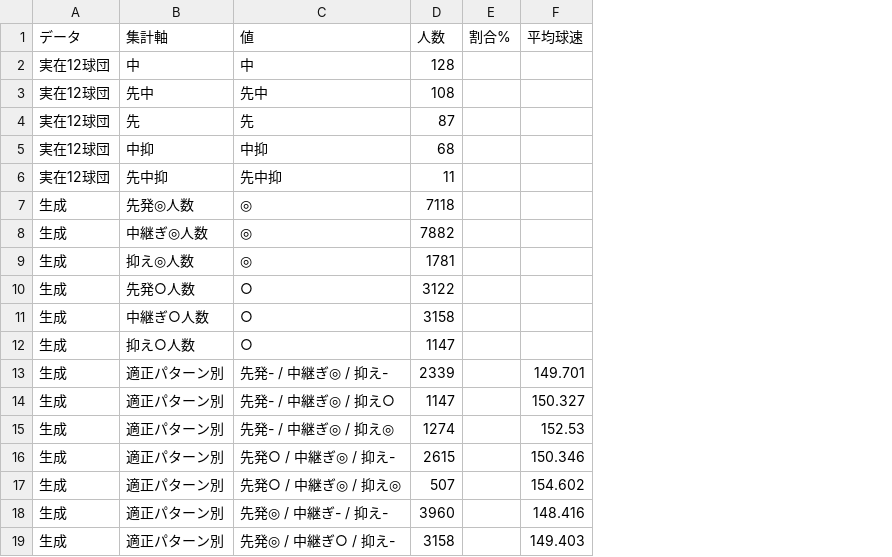
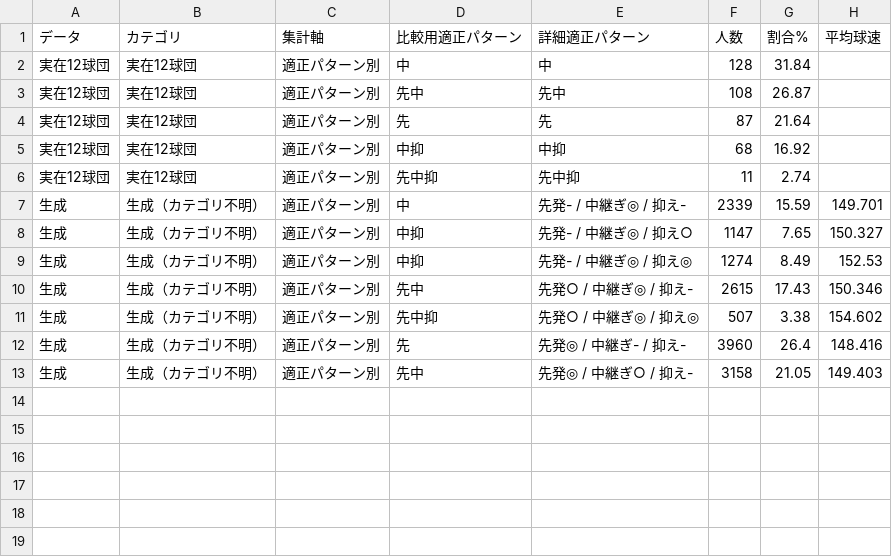
Before and after one commit to 0916habutaro/pawapuro-generator, a CSV file: reports/real_vs_generated_balance_5000/pitcher_aptitude_compare.csv, drawn as a sheet; removed rows and columns are numbered as before the commit, all else as after; the diff names each change by its address in the sheet, - before the commit and + after, or states it on an @@ line.

Commit message:
Fix balance report display issues and add pitcher review

```diff
--- a/reports/real_vs_generated_balance_5000/pitcher_aptitude_compare.csv
+++ b/reports/real_vs_generated_balance_5000/pitcher_aptitude_compare.csv
+column B (カテゴリ), rows 2-13: 実在12球団 | 実在12球団 | 実在12球団 | 実在12球団 | 実在12球団 | 生成（カテゴリ不明） | 生成（カテゴリ不明） | 生成（カテゴリ不明） | 生成（カテゴリ不明） | 生成（カテゴリ不明） | 生成（カテゴリ不明） | 生成（カテゴリ不明）
+column D (比較用適正パターン), rows 2-13: 中 | 先中 | 先 | 中抑 | 先中抑 | 中 | 中抑 | 中抑 | 先中 | 先中抑 | 先 | 先中
-E1: 値
+E1: 詳細適正パターン
-C2 (集計軸): 中
+C2 (集計軸): 適正パターン別
-G2 (割合%): (empty)
+G2 (割合%): 31.84
-C3 (集計軸): 先中
+C3 (集計軸): 適正パターン別
-G3 (割合%): (empty)
+G3 (割合%): 26.87
-C4 (集計軸): 先
+C4 (集計軸): 適正パターン別
-G4 (割合%): (empty)
+G4 (割合%): 21.64
-C5 (集計軸): 中抑
+C5 (集計軸): 適正パターン別
-G5 (割合%): (empty)
+G5 (割合%): 16.92
-C6 (集計軸): 先中抑
+C6 (集計軸): 適正パターン別
-G6 (割合%): (empty)
+G6 (割合%): 2.74
-row 7: 生成 | 先発◎人数 | ◎ | 7118
-row 8: 生成 | 中継ぎ◎人数 | ◎ | 7882
-row 9: 生成 | 抑え◎人数 | ◎ | 1781
-row 10: 生成 | 先発○人数 | ○ | 3122
-row 11: 生成 | 中継ぎ○人数 | ○ | 3158
-row 12: 生成 | 抑え○人数 | ○ | 1147
-G7 (割合%): (empty)
+G7 (割合%): 15.59
-G8 (割合%): (empty)
+G8 (割合%): 7.65
-G9 (割合%): (empty)
+G9 (割合%): 8.49
-G10 (割合%): (empty)
+G10 (割合%): 17.43
-G11 (割合%): (empty)
+G11 (割合%): 3.38
-G12 (割合%): (empty)
+G12 (割合%): 26.4
-G13 (割合%): (empty)
+G13 (割合%): 21.05
```
Also changed, not shown: reports/real_vs_generated_balance_5000/generated_high_warnings.csv, 3 other files.
